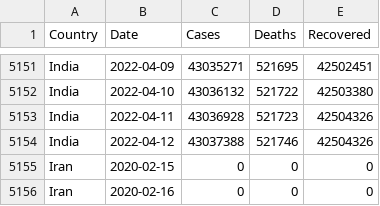
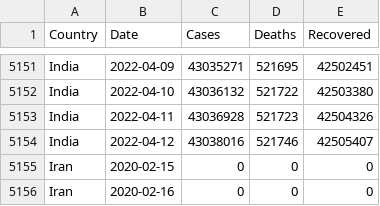
Before and after one commit to MMR-19/COVID-19-Data, a CSV file: COVID-19 Global.csv, drawn as a sheet; only a part is shown, gaps mark what is left out.

Commit message:
Global - 12/Apr/2022

```diff
--- a/COVID-19 Global.csv
+++ b/COVID-19 Global.csv
@@ -5153,3 +5153,3 @@ India,2022-04-10,43036132,521722,42503380
 India,2022-04-11,43036928,521723,42504326
-India,2022-04-12,43037388,521746,42504326
+India,2022-04-12,43038016,521746,42505407
 Iran,2020-02-15,0,0,0
```
